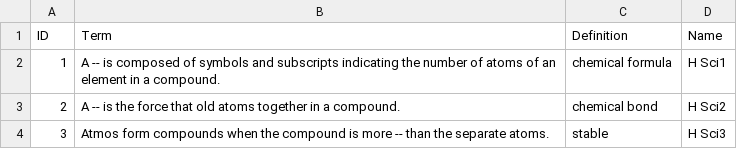
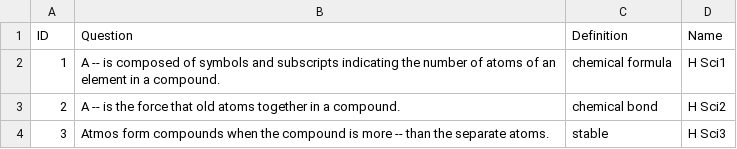
Before and after one commit to Danny-Dasilva/RDL-Questions, a CSV file: HS.csv, drawn as a sheet; only a part is shown.

Commit message:
changed term for site

```diff
--- a/HS.csv
+++ b/HS.csv
@@ -1,2 +1,2 @@
-ID,Term,Definition,Name,,,,,,,,,,,,,,,,,,,,,,
+ID,Question,Definition,Name,,,,,,,,,,,,,,,,,,,,,,
 1,A -- is composed of symbols and subscripts indicating the number of atoms of an element in a compound.,chemical formula,H Sci1,,,,,,,,,,,,,,,,,,,,,,
```
